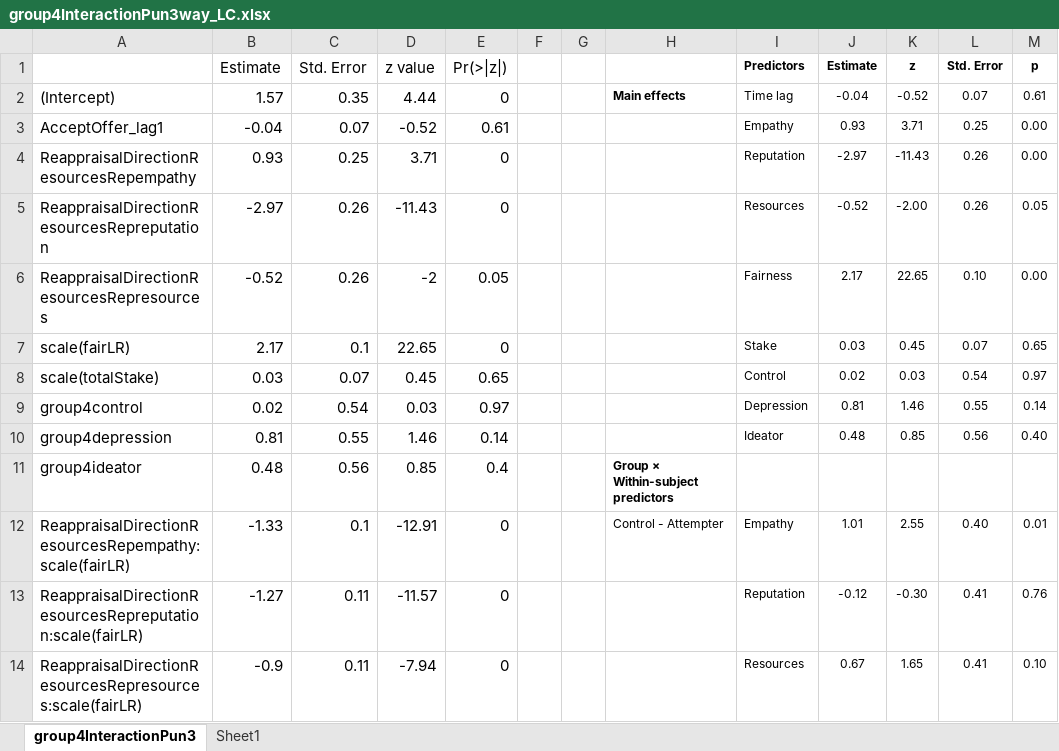
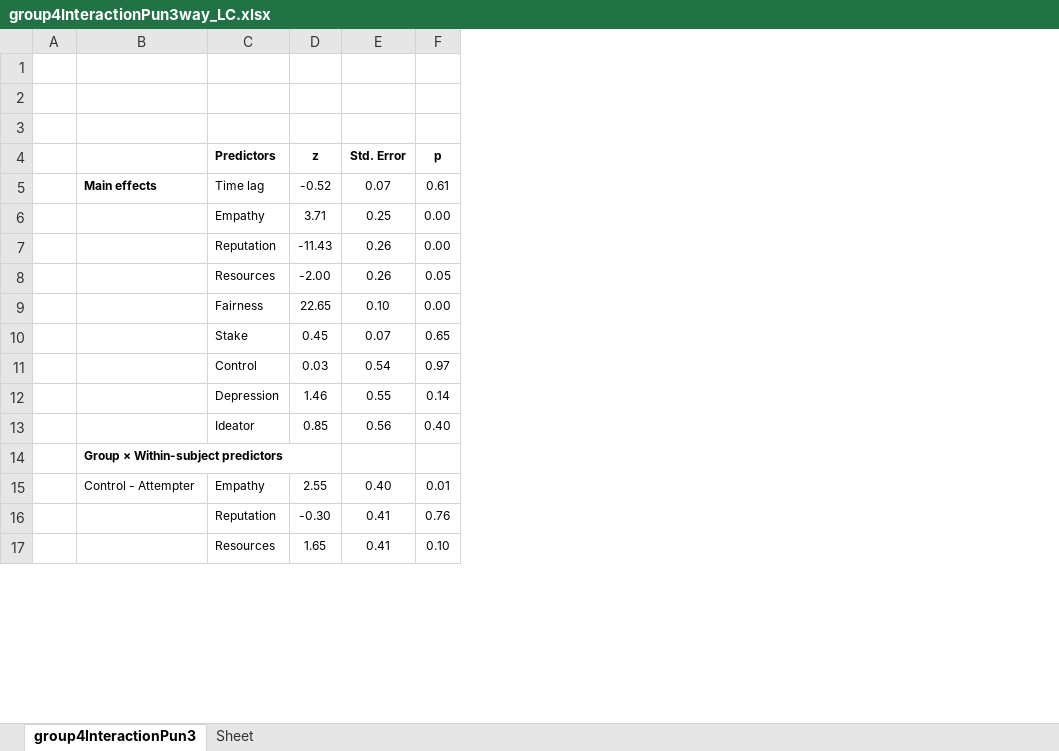
Before and after one commit to kezhangeco/Suicide_UG, an Excel workbook: UG_data_analysis/outputs/punishType/NoIndividual/group4InteractionPun3way_LC.xlsx, sheet group4InteractionPun3, drawn as a sheet; only a part is shown; values as stored, in another font and other column widths than the file's, no borders; removed rows and columns are numbered as before the commit, all else as after; the diff names each change by its address in the sheet, - before the commit and + after, or states it on an @@ line.

```diff
--- a/UG_data_analysis/outputs/punishType/NoIndividual/group4InteractionPun3way_LC.xlsx (sheet group4InteractionPun3)
+++ b/UG_data_analysis/outputs/punishType/NoIndividual/group4InteractionPun3way_LC.xlsx (sheet group4InteractionPun3)
-sheet tab: Sheet1
+sheet tab: Sheet
-column A, rows 2-14: (Intercept) | AcceptOffer_lag1 | ReappraisalDirectionResourcesRepempathy | ReappraisalDirectionResourcesRepreputation | ReappraisalDirectionResourcesRepresources | scale(fairLR) | scale(totalStake) | group4control | group4depression | group4ideator | ReappraisalDirectionResourcesRepempathy:scale(fairLR) | ReappraisalDirectionResourcesRepreputation:scale(fairLR) | ReappraisalDirectionResourcesRepresources:scale(fairLR)
-column B (Estimate), rows 2-14: 1.57 | -0.04 | 0.93 | -2.97 | -0.52 | 2.17 | 0.03 | 0.02 | 0.81 | 0.48 | -1.33 | -1.27 | -0.9
-column C (Std. Error), rows 2-14: 0.35 | 0.07 | 0.25 | 0.26 | 0.26 | 0.1 | 0.07 | 0.54 | 0.55 | 0.56 | 0.1 | 0.11 | 0.11
-column D (z value), rows 2-14: 4.44 | -0.52 | 3.71 | -11.43 | -2 | 22.65 | 0.45 | 0.03 | 1.46 | 0.85 | -12.91 | -11.57 | -7.94
-column E (Pr(>|z|)), rows 2-14: 0 | 0.61 | 0 | 0 | 0.05 | 0 | 0.65 | 0.97 | 0.14 | 0.4 | 0 | 0 | 0
-column G, empty
-column J (Estimate), rows 2-14: -0.04 | 0.93 | -2.97 | -0.52 | 2.17 | 0.03 | 0.02 | 0.81 | 0.48 |  | 1.01 | -0.12 | 0.67
+row 1: (empty)
+row 2: (empty)
+row 3: (empty)
```
Also changed, not shown: UG_data_analysis/outputs/main/NoIndividual/group4Interaction_LC.xlsx.
